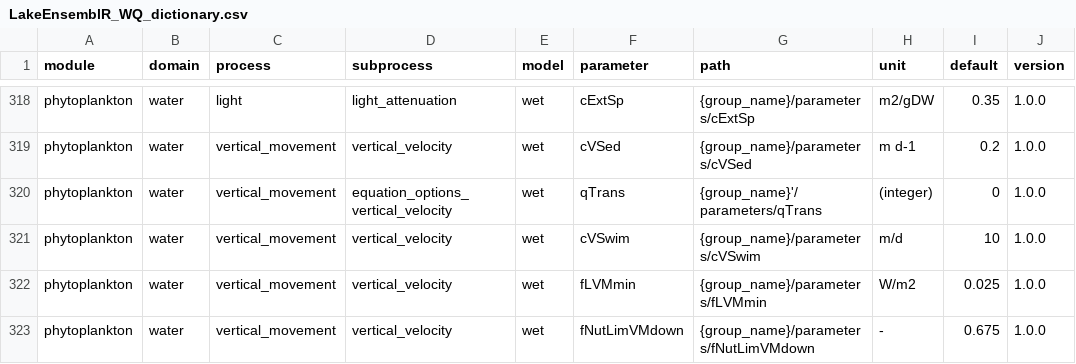
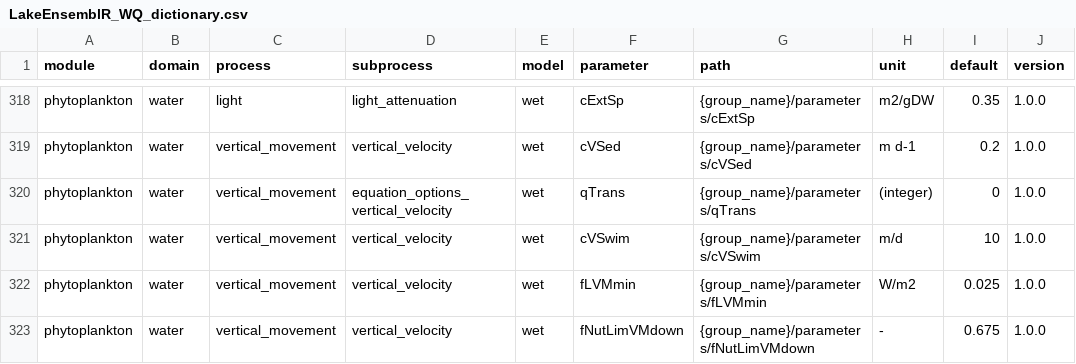
Before and after one commit to aemon-j/LakeEnsemblR.WQ, a CSV file: data/LakeEnsemblR_WQ_dictionary.csv, drawn as a sheet; only a part is shown, gaps mark what is left out; the diff names each change by its address in the sheet, - before the commit and + after, or states it on an @@ line.

Commit message:
WET name correction 2

```diff
--- a/data/LakeEnsemblR_WQ_dictionary.csv
+++ b/data/LakeEnsemblR_WQ_dictionary.csv
-G320 (path): {group_name}'/parameters/qTrans
+G320 (path): {group_name}/parameters/qTrans
```
Also changed, not shown: 1 other file.
